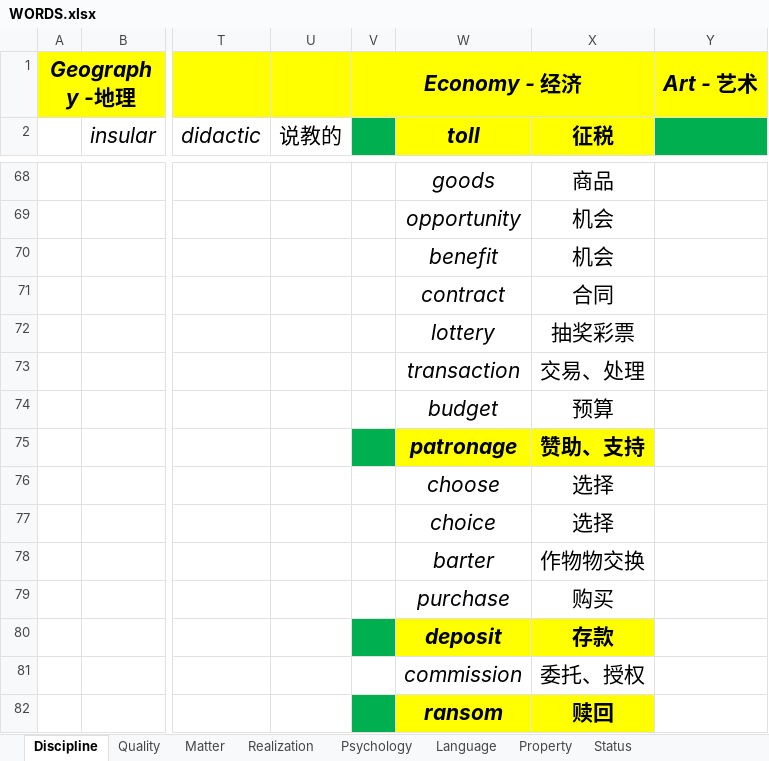
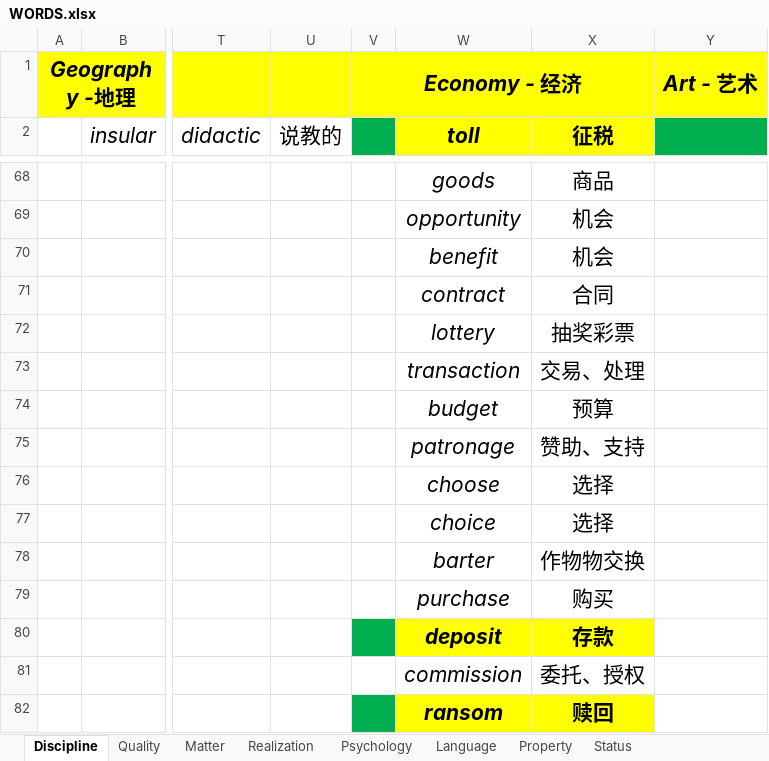
Before and after one commit to k-ning/RECORDING, an Excel workbook: WORDS.xlsx, sheet Discipline, drawn as a sheet; only a part is shown, gaps mark what is left out; values as stored, in another font and other column widths than the file's, no borders; the diff names each change by its address in the sheet, - before the commit and + after, or states it on an @@ line.

Commit message:
Update WORDS.xlsx

```diff
--- a/WORDS.xlsx (sheet Discipline)
+++ b/WORDS.xlsx (sheet Discipline)
-V75 fill: #00B050
+V75 fill: none
@@ W75:X75 fill: #FFFF00 → none, bold: on → off @@
```
